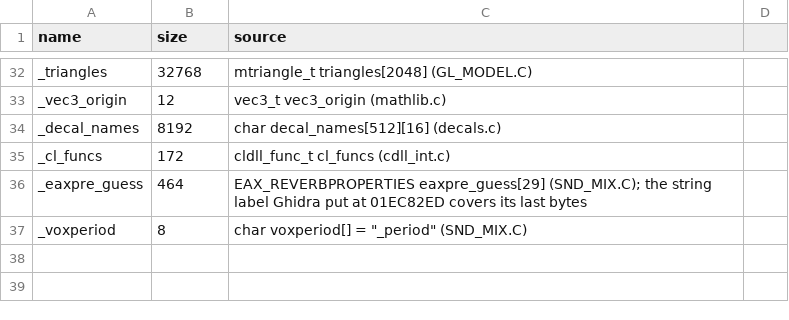
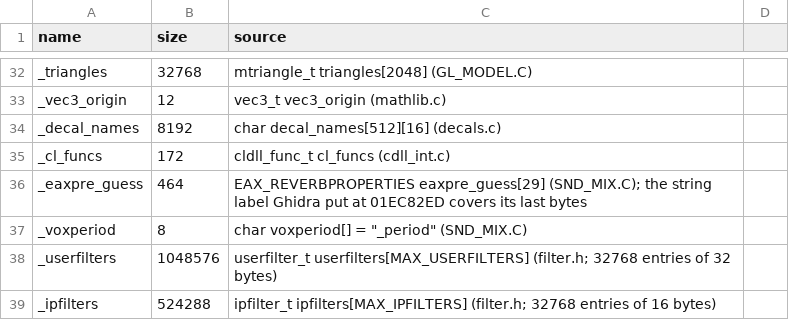
Before and after one commit to caixax/DeCoF, a CSV file: tools/symbols/hw_datasizes.csv, drawn as a sheet; only a part is shown, gaps mark what is left out.

```diff
--- a/tools/symbols/hw_datasizes.csv
+++ b/tools/symbols/hw_datasizes.csv
@@ -37 +37,3 @@ _eaxpre_guess,464,EAX_REVERBPROPERTIES eaxpre_guess[29] (SND_MIX.C); the string
 _voxperiod,8,char voxperiod[] = "_period" (SND_MIX.C)
+_userfilters,1048576,userfilter_t userfilters[MAX_USERFILTERS] (filter.h; 32768 entries of 32 bytes)
+_ipfilters,524288,ipfilter_t ipfilters[MAX_IPFILTERS] (filter.h; 32768 entries of 16 bytes)
```
Also changed, not shown: tools/symbols/hw_forget.csv, 10 other files.
